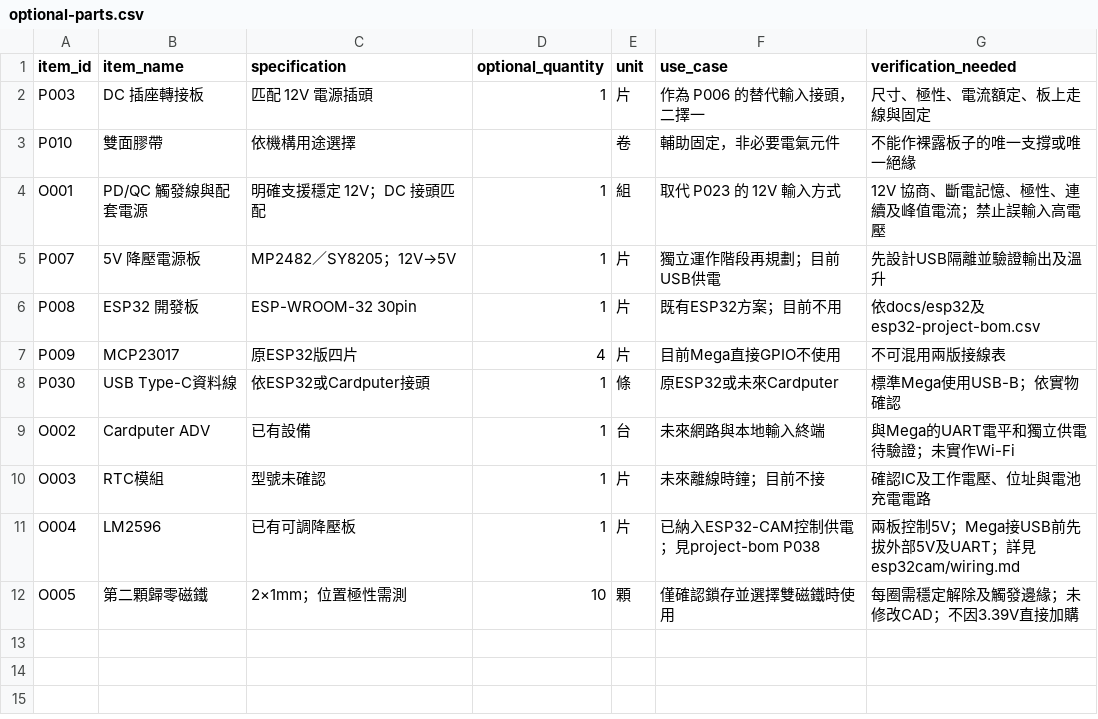
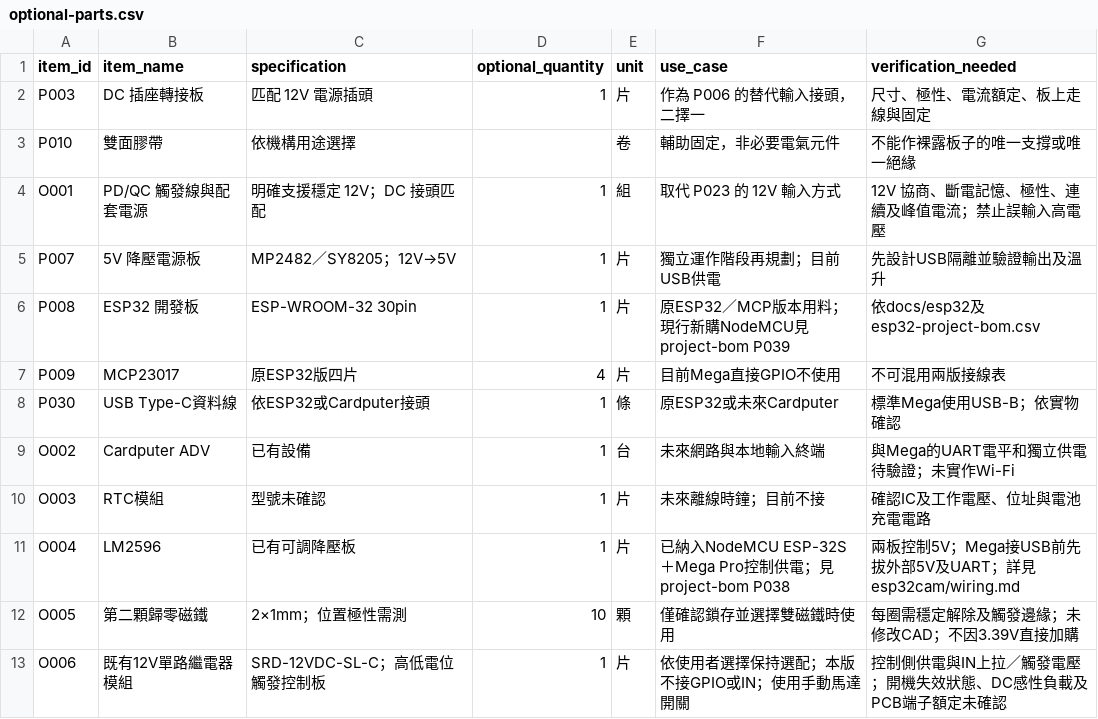
Before and after one commit to zx90316/split-flap, a CSV file: hardware/optional-parts.csv, drawn as a sheet.

```diff
--- a/hardware/optional-parts.csv
+++ b/hardware/optional-parts.csv
@@ -5,3 +5,3 @@ O001,PD/QC 觸發線與配套電源,明確支援穩定 12V；DC 接頭匹配,1,
 P007,5V 降壓電源板,MP2482／SY8205；12V→5V,1,片,獨立運作階段再規劃；目前USB供電,先設計USB隔離並驗證輸出及溫升
-P008,ESP32 開發板,ESP-WROOM-32 30pin,1,片,既有ESP32方案；目前不用,依docs/esp32及esp32-project-bom.csv
+P008,ESP32 開發板,ESP-WROOM-32 30pin,1,片,原ESP32／MCP版本用料；現行新購NodeMCU見project-bom P039,依docs/esp32及esp32-project-bom.csv
 P009,MCP23017,原ESP32版四片,4,片,目前Mega直接GPIO不使用,不可混用兩版接線表
@@ -10,3 +10,4 @@ O002,Cardputer ADV,已有設備,1,台,未來網路與本地輸入終端,與Mega
 O003,RTC模組,型號未確認,1,片,未來離線時鐘；目前不接,確認IC及工作電壓、位址與電池充電電路
-O004,LM2596,已有可調降壓板,1,片,已納入ESP32-CAM控制供電；見project-bom P038,兩板控制5V；Mega接USB前先拔外部5V及UART；詳見esp32cam/wiring.md
+O004,LM2596,已有可調降壓板,1,片,已納入NodeMCU ESP-32S＋Mega Pro控制供電；見project-bom P038,兩板控制5V；Mega接USB前先拔外部5V及UART；詳見esp32cam/wiring.md
 O005,第二顆歸零磁鐵,2×1mm；位置極性需測,10,顆,僅確認鎖存並選擇雙磁鐵時使用,每圈需穩定解除及觸發邊緣；未修改CAD；不因3.39V直接加購
+O006,既有12V單路繼電器模組,SRD-12VDC-SL-C；高低電位觸發控制板,1,片,依使用者選擇保持選配；本版不接GPIO或IN；使用手動馬達開關,控制側供電與IN上拉／觸發電壓；開機失效狀態、DC感性負載及PCB端子額定未確認
```
Also changed, not shown: hardware/project-bom.csv, 34 other files.
